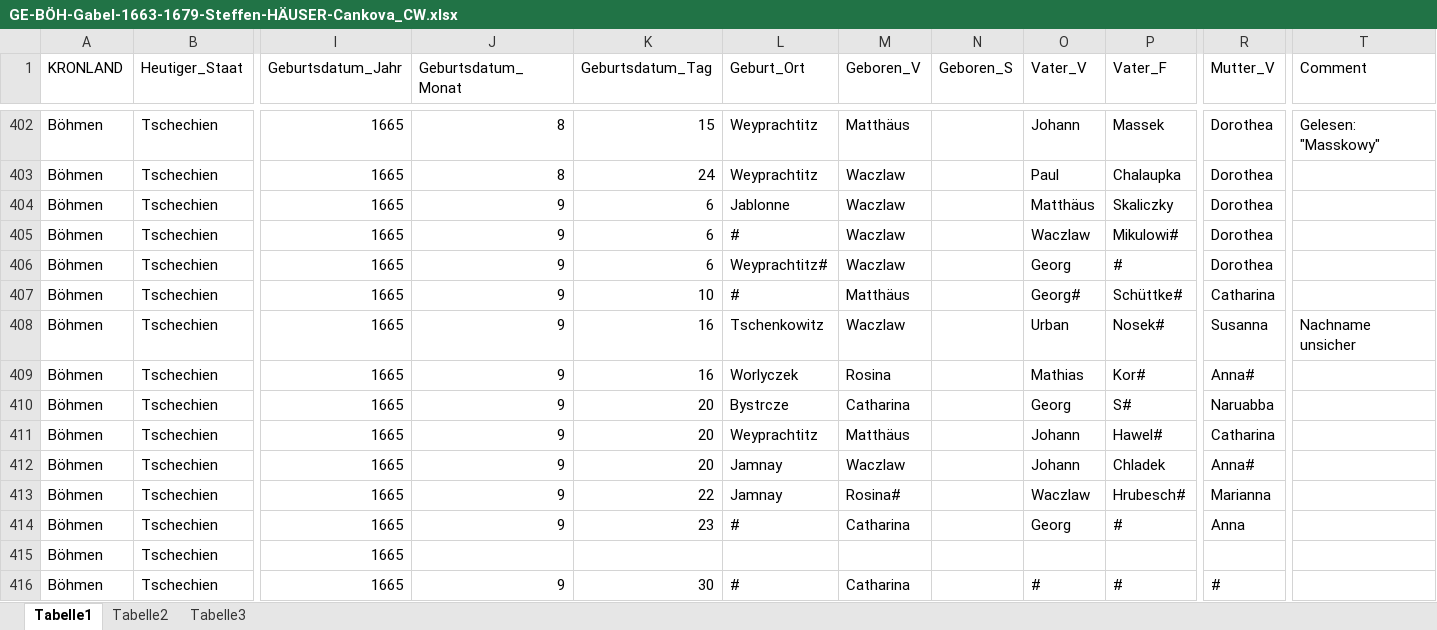
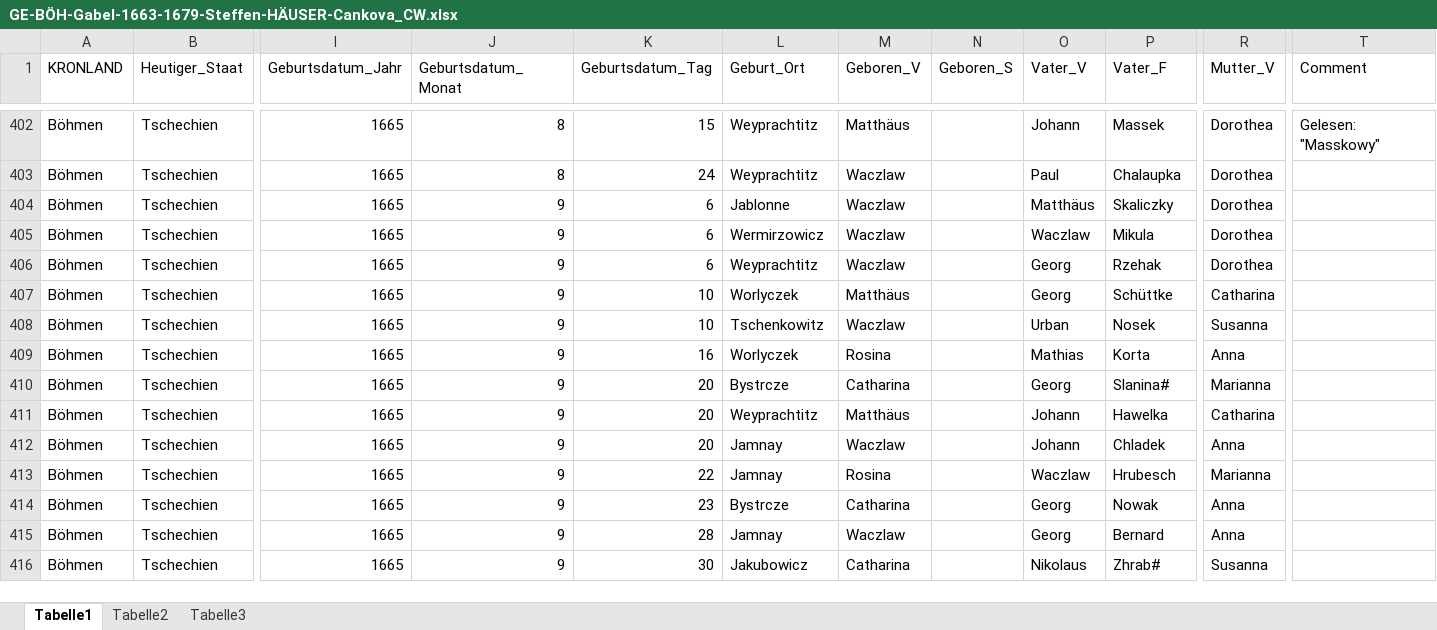
Before and after one commit to SteffenHaeuser/Genealogy, an Excel workbook: ProjectSchoenhengst/ChurchbookIndices/Births/GE-BÖH-Gabel-1663-1679-Steffen-HÄUSER-Cankova_CW.xlsx, sheet Tabelle1, drawn as a sheet; only a part is shown, gaps mark what is left out; values as stored, in another font and other column widths than the file's, no borders; the diff covers the shown part only; the diff names each change by its address in the sheet, - before the commit and + after, or states it on an @@ line.

```diff
--- a/ProjectSchoenhengst/ChurchbookIndices/Births/GE-BÖH-Gabel-1663-1679-Steffen-HÄUSER-Cankova_CW.xlsx (sheet Tabelle1)
+++ b/ProjectSchoenhengst/ChurchbookIndices/Births/GE-BÖH-Gabel-1663-1679-Steffen-HÄUSER-Cankova_CW.xlsx (sheet Tabelle1)
-L405 (Geburt_Ort): #
+L405 (Geburt_Ort): Wermirzowicz
-P405 (Vater_F): Mikulowi#
+P405 (Vater_F): Mikula
-L406 (Geburt_Ort): Weyprachtitz#
+L406 (Geburt_Ort): Weyprachtitz
-P406 (Vater_F): #
+P406 (Vater_F): Rzehak
-L407 (Geburt_Ort): #
+L407 (Geburt_Ort): Worlyczek
-O407 (Vater_V): Georg#
+O407 (Vater_V): Georg
-P407 (Vater_F): Schüttke#
+P407 (Vater_F): Schüttke
-K408 (Geburtsdatum_Tag): 16
+K408 (Geburtsdatum_Tag): 10
-P408 (Vater_F): Nosek#
+P408 (Vater_F): Nosek
-T408 (Comment): Nachname unsicher
+T408 (Comment): (empty)
-P409 (Vater_F): Kor#
+P409 (Vater_F): Korta
-R409 (Mutter_V): Anna#
+R409 (Mutter_V): Anna
-P410 (Vater_F): S#
+P410 (Vater_F): Slanina#
-R410 (Mutter_V): Naruabba
+R410 (Mutter_V): Marianna
-P411 (Vater_F): Hawel#
+P411 (Vater_F): Hawelka
-R412 (Mutter_V): Anna#
+R412 (Mutter_V): Anna
-M413 (Geboren_V): Rosina#
+M413 (Geboren_V): Rosina
-P413 (Vater_F): Hrubesch#
+P413 (Vater_F): Hrubesch
-L414 (Geburt_Ort): #
+L414 (Geburt_Ort): Bystrcze
-P414 (Vater_F): #
+P414 (Vater_F): Nowak
-J415 (Geburtsdatum_Monat): (empty)
+J415 (Geburtsdatum_Monat): 9
-K415 (Geburtsdatum_Tag): (empty)
+K415 (Geburtsdatum_Tag): 28
-L415 (Geburt_Ort): (empty)
+L415 (Geburt_Ort): Jamnay
-M415 (Geboren_V): (empty)
+M415 (Geboren_V): Waczlaw
-O415 (Vater_V): (empty)
+O415 (Vater_V): Georg
-P415 (Vater_F): (empty)
+P415 (Vater_F): Bernard
-R415 (Mutter_V): (empty)
+R415 (Mutter_V): Anna
-L416 (Geburt_Ort): #
+L416 (Geburt_Ort): Jakubowicz
-O416 (Vater_V): #
+O416 (Vater_V): Nikolaus
-P416 (Vater_F): #
+P416 (Vater_F): Zhrab#
-R416 (Mutter_V): #
+R416 (Mutter_V): Susanna
```
Also changed, not shown: 826 edited cells elsewhere in this sheet, ProjectSchoenhengst/ChurchbookIndices/Deaths/ST-BÖH-Gabel-1681-1716-Steffen-HÄUSER-Cankova_CW.xlsx, 1 other file.
